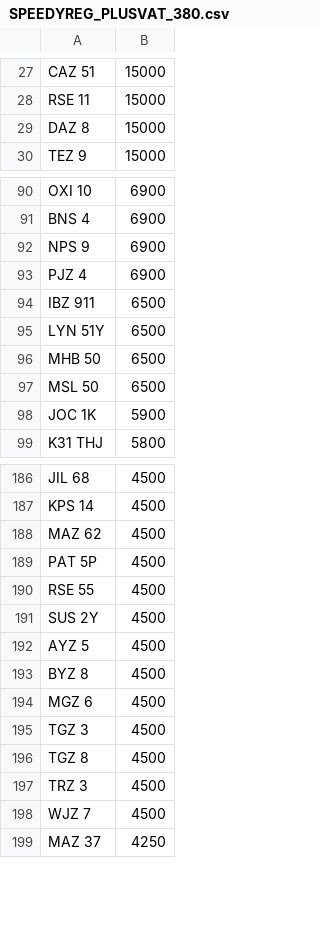
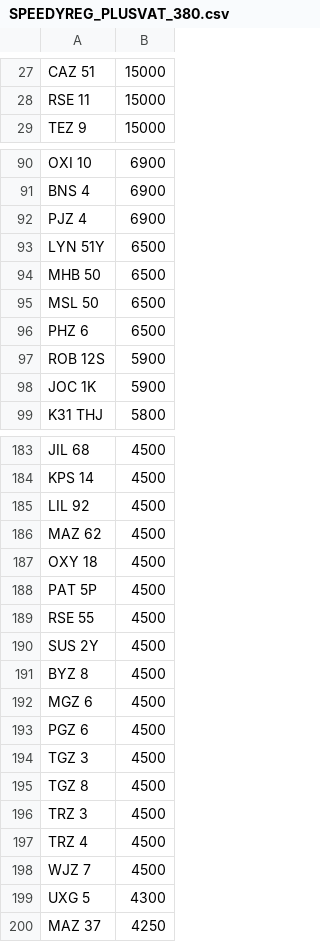
Before and after one commit to jamessaperia/simplyreg, a CSV file: csv/SPEEDYREG_PLUSVAT_380.csv, drawn as a sheet; only a part is shown, gaps mark what is left out; the diff covers the shown part only.

```diff
--- a/csv/SPEEDYREG_PLUSVAT_380.csv
+++ b/csv/SPEEDYREG_PLUSVAT_380.csv
@@ -28,3 +28,2 @@ CAZ 51,15000
 RSE 11,15000
-DAZ 8,15000
 TEZ 9,15000
@@ -91,5 +91,3 @@ OXI 10,6900
 BNS 4,6900
-NPS 9,6900
 PJZ 4,6900
-IBZ 911,6500
 LYN 51Y,6500
@@ -97,2 +95,4 @@ MHB 50,6500
 MSL 50,6500
+PHZ 6,6500
+ROB 12S,5900
 JOC 1K,5900
@@ -187,3 +184,5 @@ JIL 68,4500
 KPS 14,4500
+LIL 92,4500
 MAZ 62,4500
+OXY 18,4500
 PAT 5P,4500
@@ -191,5 +190,5 @@ RSE 55,4500
 SUS 2Y,4500
-AYZ 5,4500
 BYZ 8,4500
 MGZ 6,4500
+PGZ 6,4500
 TGZ 3,4500
@@ -197,3 +196,5 @@ TGZ 8,4500
 TRZ 3,4500
+TRZ 4,4500
 WJZ 7,4500
+UXG 5,4300
 MAZ 37,4250
```
Also changed, not shown: 10 added rows and 13 removed rows elsewhere in this file, csv/PPC_PLUSVAT_380.CSV.
